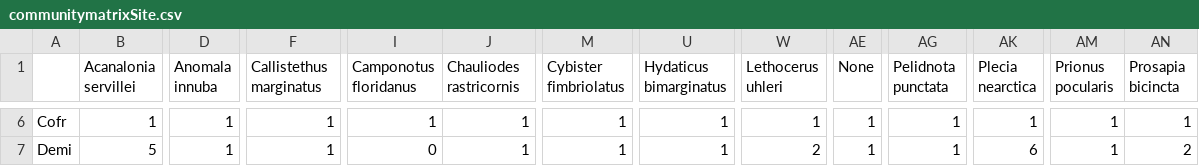
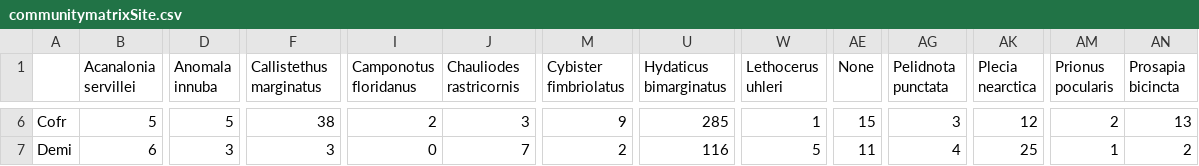
Before and after one commit to Redfish303/Urbanization, a CSV file: data/communitymatrixSite.csv, drawn as a sheet; only a part is shown, gaps mark what is left out; the diff covers the shown part only; the diff names each change by its address in the sheet, - before the commit and + after, or states it on an @@ line.

```diff
--- a/data/communitymatrixSite.csv
+++ b/data/communitymatrixSite.csv
-B6 (Acanalonia servillei): 1
+B6 (Acanalonia servillei): 5
-D6 (Anomala innuba): 1
+D6 (Anomala innuba): 5
-F6 (Callistethus marginatus): 1
+F6 (Callistethus marginatus): 38
-I6 (Camponotus floridanus): 1
+I6 (Camponotus floridanus): 2
-J6 (Chauliodes rastricornis): 1
+J6 (Chauliodes rastricornis): 3
-M6 (Cybister fimbriolatus): 1
+M6 (Cybister fimbriolatus): 9
-U6 (Hydaticus bimarginatus): 1
+U6 (Hydaticus bimarginatus): 285
-AE6 (None): 1
+AE6 (None): 15
-AG6 (Pelidnota punctata): 1
+AG6 (Pelidnota punctata): 3
-AK6 (Plecia nearctica): 1
+AK6 (Plecia nearctica): 12
-AM6 (Prionus pocularis): 1
+AM6 (Prionus pocularis): 2
-AN6 (Prosapia bicincta): 1
+AN6 (Prosapia bicincta): 13
-B7 (Acanalonia servillei): 5
+B7 (Acanalonia servillei): 6
-D7 (Anomala innuba): 1
+D7 (Anomala innuba): 3
-F7 (Callistethus marginatus): 1
+F7 (Callistethus marginatus): 3
-J7 (Chauliodes rastricornis): 1
+J7 (Chauliodes rastricornis): 7
-M7 (Cybister fimbriolatus): 1
+M7 (Cybister fimbriolatus): 2
-U7 (Hydaticus bimarginatus): 1
+U7 (Hydaticus bimarginatus): 116
-W7 (Lethocerus uhleri): 2
+W7 (Lethocerus uhleri): 5
-AE7 (None): 1
+AE7 (None): 11
-AG7 (Pelidnota punctata): 1
+AG7 (Pelidnota punctata): 4
-AK7 (Plecia nearctica): 6
+AK7 (Plecia nearctica): 25
```
Also changed, not shown: 105 edited cells elsewhere in this file, data/cleanData.csv, data/communitymatrixDate.csv, 4 other files.
